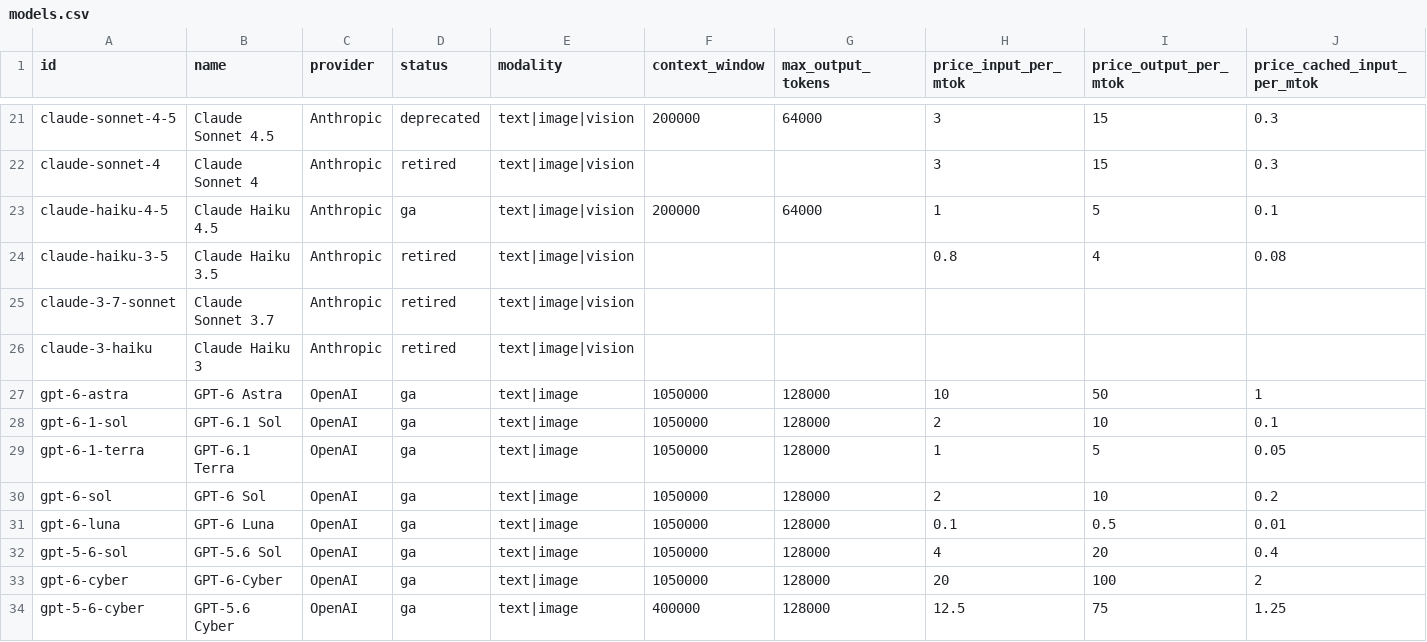
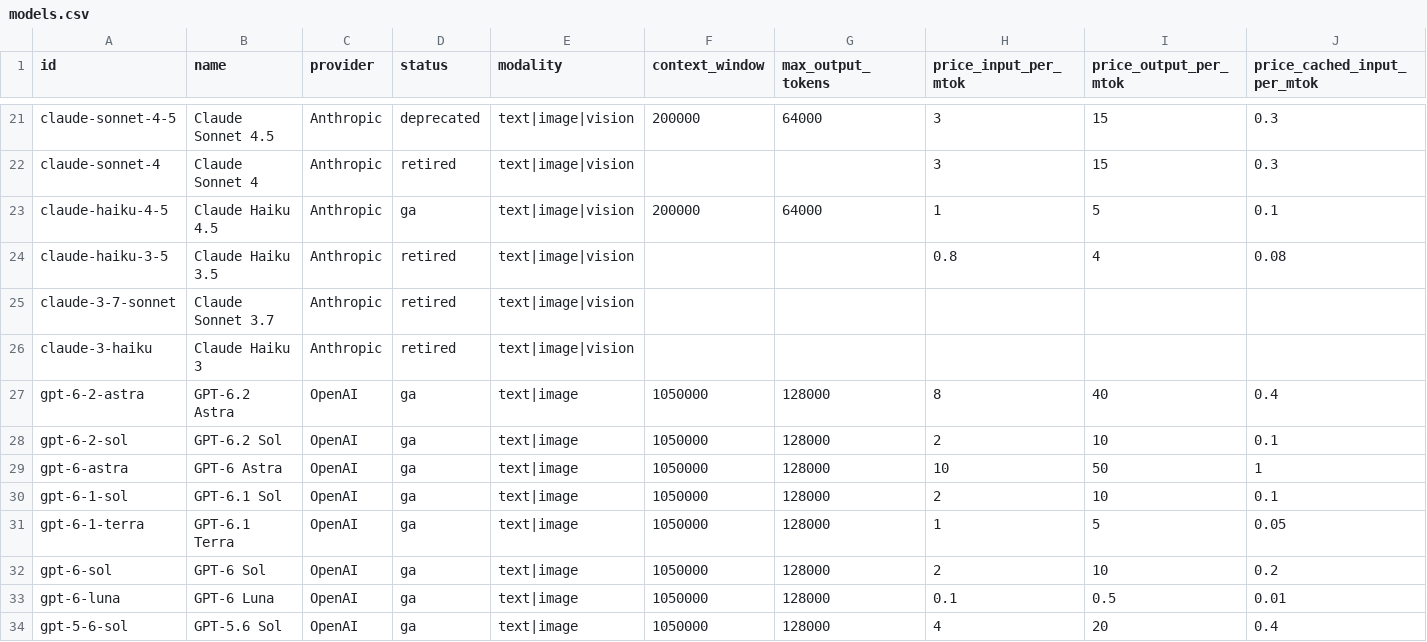
Before and after one commit to Khavel/ai-model-watch-data, a CSV file: models.csv, drawn as a sheet; only a part is shown, gaps mark what is left out; the shorter side is filled out with more unchanged rows; rows hold the shown columns only; the diff names each change by its address in the sheet, - before the commit and + after, or states it on an @@ line.

Commit message:
data: refresh 2026-11-18 (314 models)

```diff
--- a/models.csv
+++ b/models.csv
+row 27: gpt-6-2-astra | GPT-6.2 Astra | OpenAI | ga | text|image | 1050000 | 128000 | 8 | 40 | 0.4
+row 28: gpt-6-2-sol | GPT-6.2 Sol | OpenAI | ga | text|image | 1050000 | 128000 | 2 | 10 | 0.1
```
Also changed, not shown: 1 other file.
